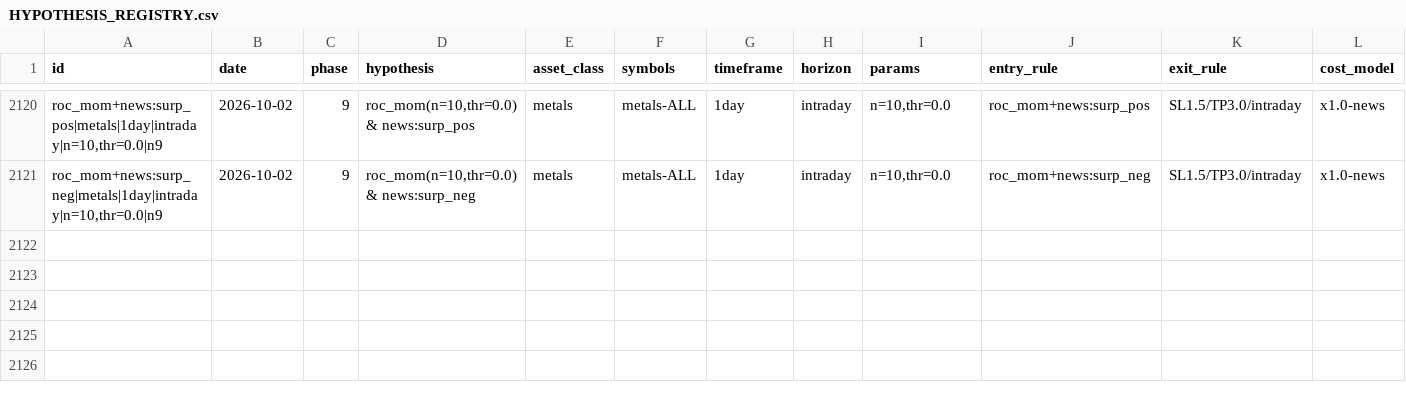
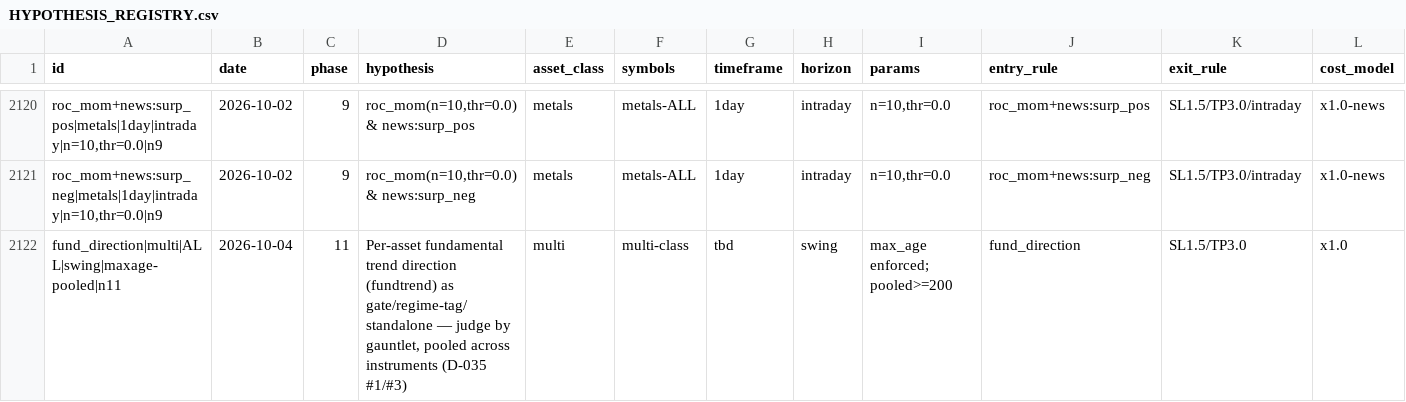
Before and after one commit to Teepeezzle/trading-reversal-detector, a CSV file: research/HYPOTHESIS_REGISTRY.csv, drawn as a sheet; only a part is shown, gaps mark what is left out; rows hold the shown columns only; the diff names each change by its address in the sheet, - before the commit and + after, or states it on an @@ line.

```diff
--- a/research/HYPOTHESIS_REGISTRY.csv
+++ b/research/HYPOTHESIS_REGISTRY.csv
+row 2122: fund_direction|multi|ALL|swing|maxage-pooled|n11 | 2026-10-04 | 11 | Per-asset fundamental trend direction (fundtrend) as gate/regime-tag/standalone — judge by gauntlet, pooled across instruments (D-035 #1/#3) | multi | multi-class | tbd | swing | max_age enforced; pooled>=200 | fund_direction | SL1.5/TP3.0 | x1.0
```
Also changed, not shown: 5 other files.
